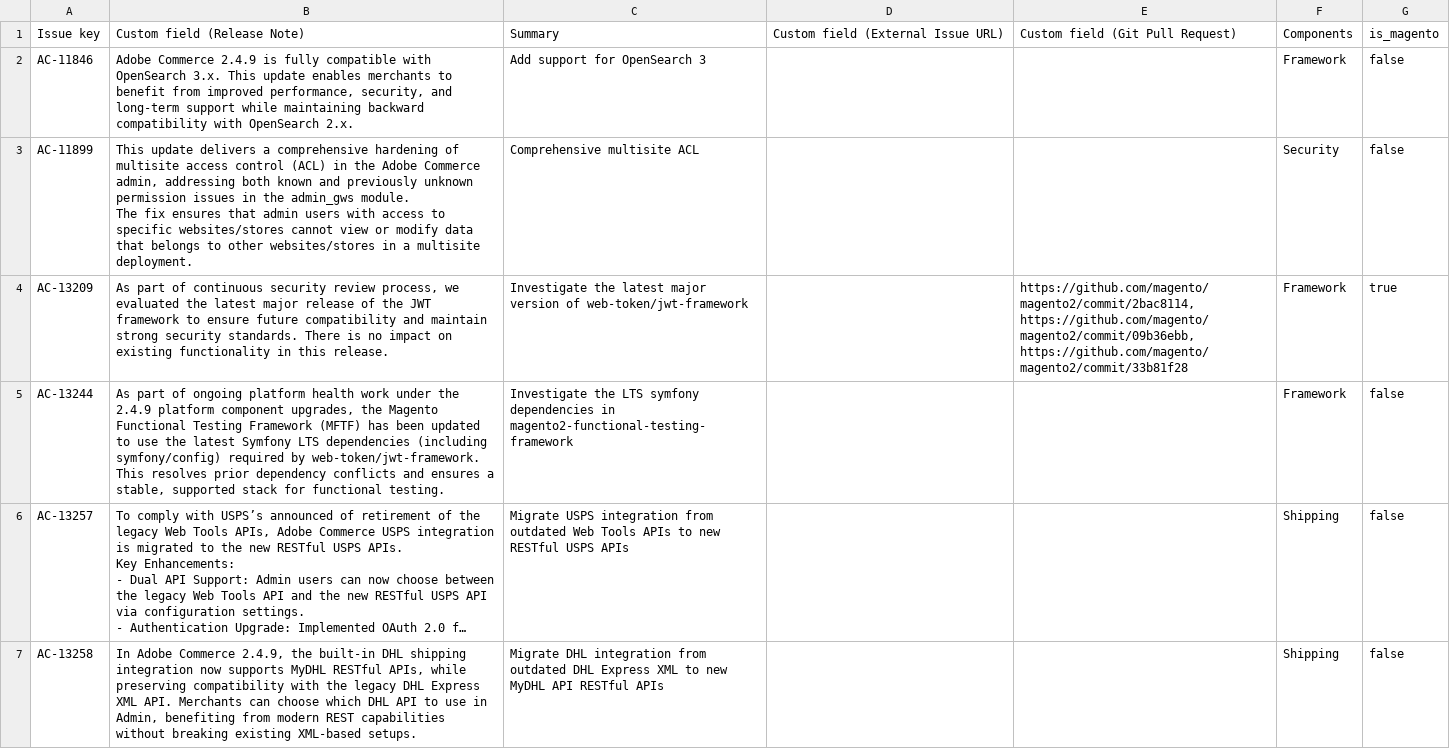
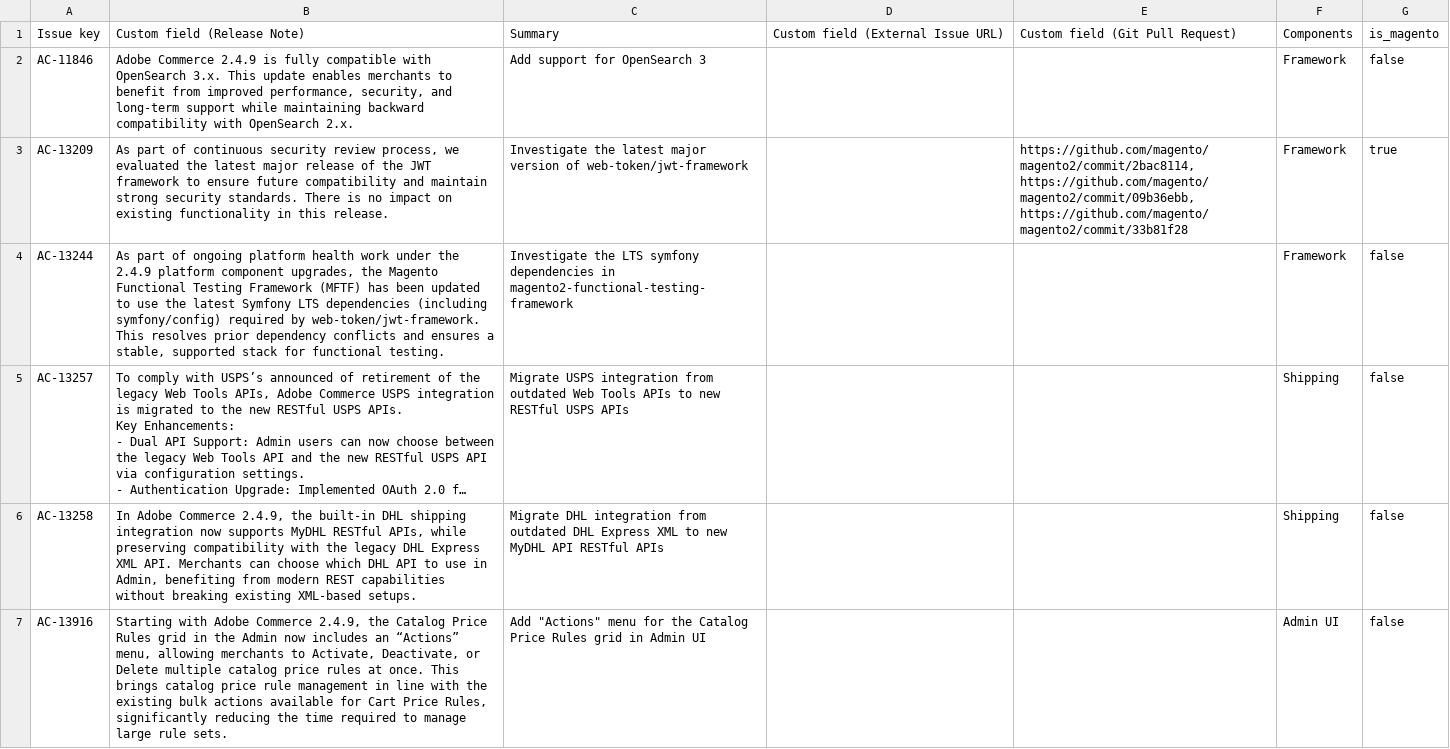
Before and after one commit to AdobeDocs/commerce-operations.pt-BR, a CSV file: _jekyll/_data/release/highlights/v2-4-9-beta1.csv, drawn as a sheet; only a part is shown; the shorter side is filled out with more unchanged rows; long unchanged cells end in …; ↵ is a line break in a cell; the diff covers the shown part only; the diff names each change by its address in the sheet, - before the commit and + after, or states it on an @@ line.

Commit message:
Sync non-localized files for core commit 7bbaf63 Changes for core/source commit https://git.corp.adobe.com/AdobeDocs/commerce-operations.en/commit/7bbaf634d338f49165b67b6faaabe8653301109a

```diff
--- a/_jekyll/_data/release/highlights/v2-4-9-beta1.csv
+++ b/_jekyll/_data/release/highlights/v2-4-9-beta1.csv
-row 3: AC-11899 | This update delivers a comprehensive hardening of multisite access control (ACL) in the Adobe Commerce admin, addressing both known and previously unknown permission issues in the admin_gws module. ↵ The fix ensures that admin users with access to specific websites/stores cannot view or modify data that belongs to other websites/stores in a multisite deployment. | Comprehensive multisite ACL |  |  | Security | false
```
Also changed, not shown: 2 removed rows elsewhere in this file.
